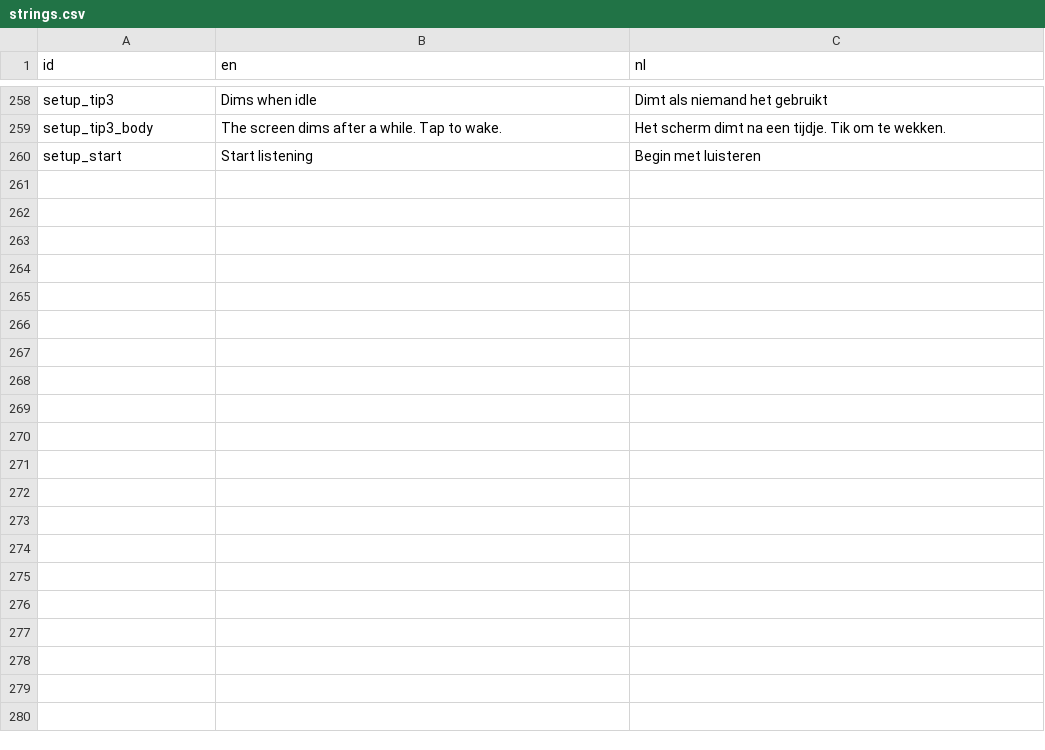
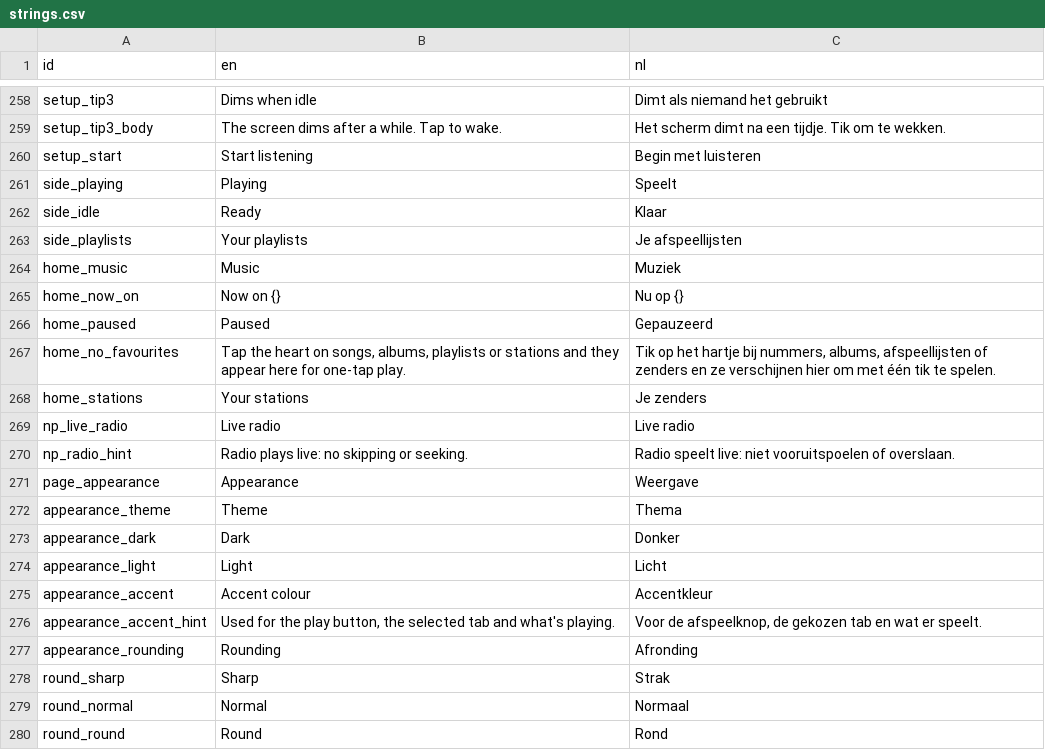
Before and after one commit to simply-justin/music-assistant-interface, a CSV file: components/i18n/strings.csv, drawn as a sheet; only a part is shown, gaps mark what is left out; the diff names each change by its address in the sheet, - before the commit and + after, or states it on an @@ line.

```diff
--- a/components/i18n/strings.csv
+++ b/components/i18n/strings.csv
+row 261: side_playing | Playing | Speelt
+row 262: side_idle | Ready | Klaar
+row 263: side_playlists | Your playlists | Je afspeellijsten
+row 264: home_music | Music | Muziek
+row 265: home_now_on | Now on {} | Nu op {}
+row 266: home_paused | Paused | Gepauzeerd
+row 267: home_no_favourites | Tap the heart on songs, albums, playlists or stations and they appear here for one-tap play. | Tik op het hartje bij nummers, albums, afspeellijsten of zenders en ze verschijnen hier om met één tik te spelen.
+row 268: home_stations | Your stations | Je zenders
+row 269: np_live_radio | Live radio | Live radio
+row 270: np_radio_hint | Radio plays live: no skipping or seeking. | Radio speelt live: niet vooruitspoelen of overslaan.
+row 271: page_appearance | Appearance | Weergave
+row 272: appearance_theme | Theme | Thema
+row 273: appearance_dark | Dark | Donker
+row 274: appearance_light | Light | Licht
+row 275: appearance_accent | Accent colour | Accentkleur
+row 276: appearance_accent_hint | Used for the play button, the selected tab and what's playing. | Voor de afspeelknop, de gekozen tab en wat er speelt.
+row 277: appearance_rounding | Rounding | Afronding
+row 278: round_sharp | Sharp | Strak
+row 279: round_normal | Normal | Normaal
+row 280: round_round | Round | Rond
```
Also changed, not shown: 25 other files.
